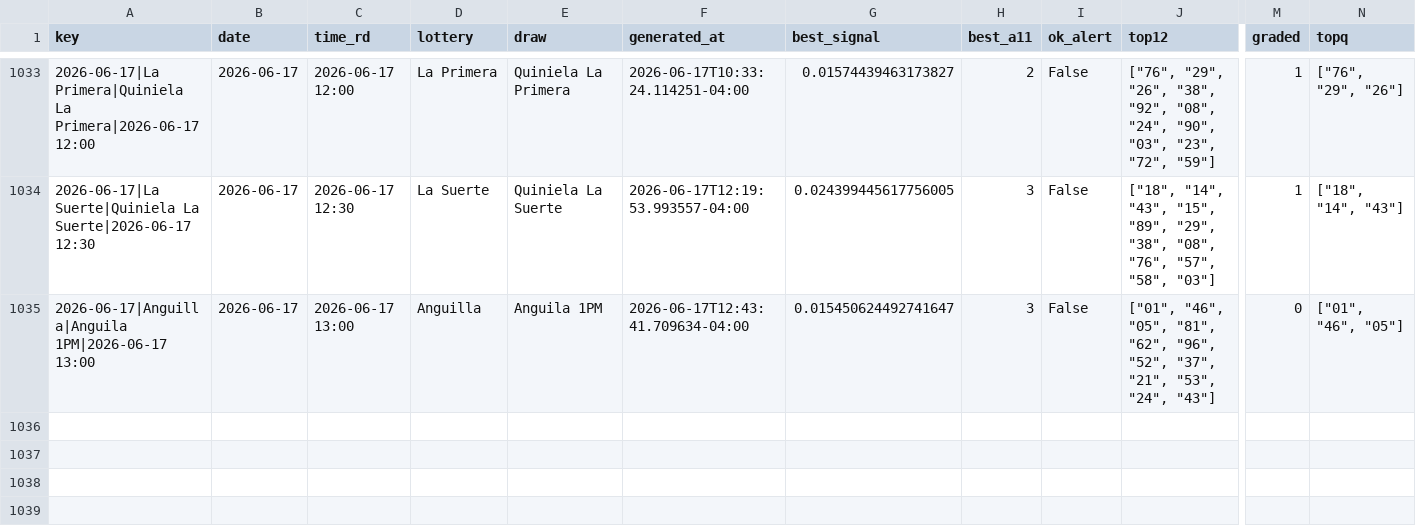
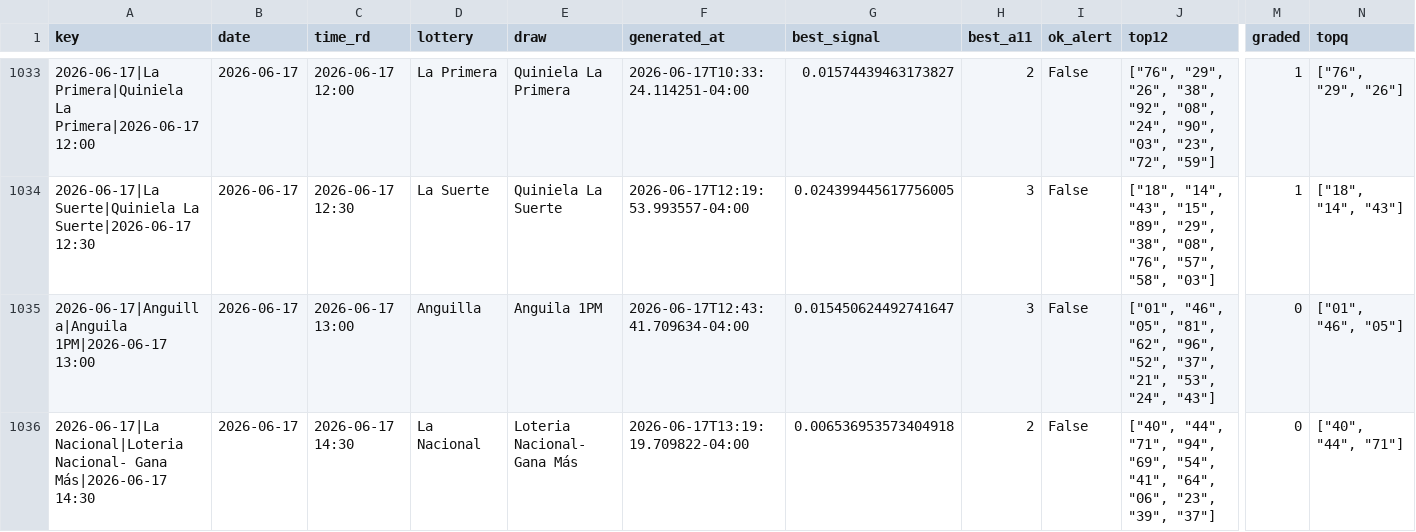
Before and after one commit to carbosota1/LotMix, a CSV file: data/picks_log.csv, drawn as a sheet; only a part is shown, gaps mark what is left out; rows hold the shown columns only; the diff names each change by its address in the sheet, - before the commit and + after, or states it on an @@ line.

```diff
--- a/data/picks_log.csv
+++ b/data/picks_log.csv
+row 1036: 2026-06-17|La Nacional|Loteria Nacional- Gana Más|2026-06-17 14:30 | 2026-06-17 | 2026-06-17 14:30 | La Nacional | Loteria Nacional- Gana Más | 2026-06-17T13:19:19.709822-04:00 | 0.006536953573404918 | 2 | False | ["40", "44", "71", "94", "69", "54", "41", "64", "06", "23", "39", "37"] | 0 | ["40", "44", "71"]
```
Also changed, not shown: 4 other files.
